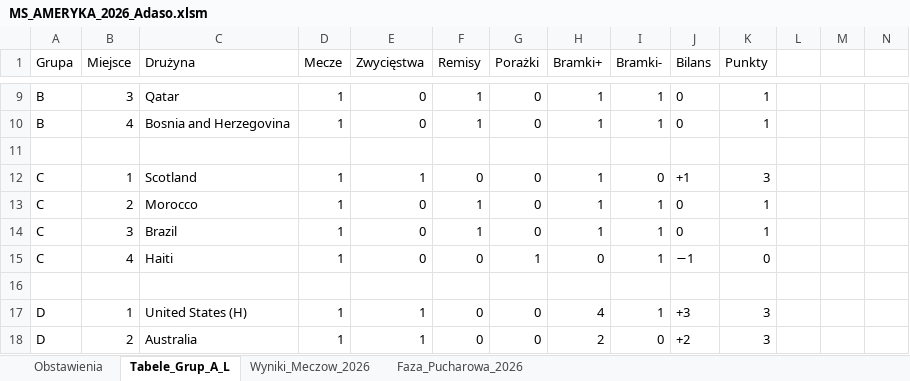
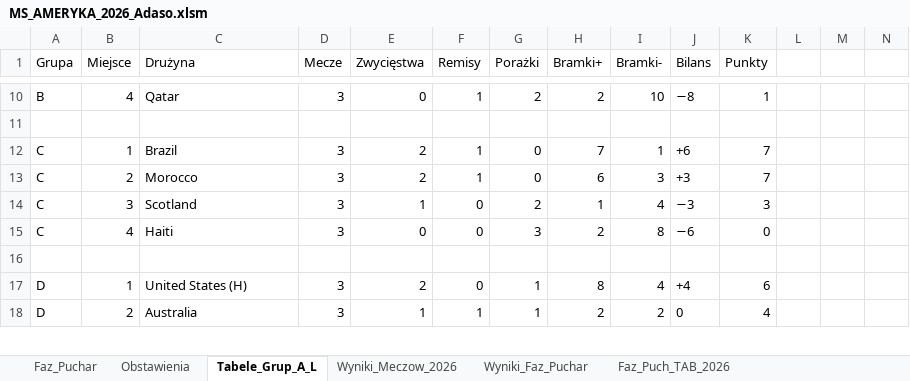
Before and after one commit to Max7476/bazaplikow, an Excel workbook: MS_AMERYKA_2026_Adaso.xlsm, sheet Tabele_Grup_A_L, drawn as a sheet; only a part is shown, gaps mark what is left out; values as stored, in another font and other column widths than the file's, no borders; charts and pictures and table styles not drawn; removed rows and columns are numbered as before the commit, all else as after; the diff covers the shown part only; the diff names each change by its address in the sheet, - before the commit and + after, or states it on an @@ line.

```diff
--- a/MS_AMERYKA_2026_Adaso.xlsm (sheet Tabele_Grup_A_L)
+++ b/MS_AMERYKA_2026_Adaso.xlsm (sheet Tabele_Grup_A_L)
-sheet tab: Faza_Pucharowa_2026
+sheet tab: Faz_Puch_TAB_2026
+sheet tab: Faz_Puchar
+sheet tab: Wyniki_Faz_Puchar
-B10 (Miejsce): 3
+B10 (Miejsce): 4
-D10 (Mecze): 1
+D10 (Mecze): 3
-G10 (Porażki): 0
+G10 (Porażki): 2
-H10 (Bramki+): 1
+H10 (Bramki+): 2
-I10 (Bramki-): 1
+I10 (Bramki-): 10
-J10 (Bilans): 0
+J10 (Bilans): −8
-row 10: B | 4 | Bosnia and Herzegovina | 1 | 0 | 1 | 0 | 1 | 1 | 0 | 1
+row 12: C | 1 | Brazil | 3 | 2 | 1 | 0 | 7 | 1 | +6 | 7
+row 13: C | 2 | Morocco | 3 | 2 | 1 | 0 | 6 | 3 | +3 | 7
-B14 (Miejsce): 1
+B14 (Miejsce): 3
-D14 (Mecze): 1
+D14 (Mecze): 3
-G14 (Porażki): 0
+G14 (Porażki): 2
-I14 (Bramki-): 0
+I14 (Bramki-): 4
-J14 (Bilans): +1
+J14 (Bilans): −3
-row 13: C | 2 | Morocco | 1 | 0 | 1 | 0 | 1 | 1 | 0 | 1
-row 14: C | 3 | Brazil | 1 | 0 | 1 | 0 | 1 | 1 | 0 | 1
-D15 (Mecze): 1
+D15 (Mecze): 3
-G15 (Porażki): 1
+G15 (Porażki): 3
-H15 (Bramki+): 0
+H15 (Bramki+): 2
-I15 (Bramki-): 1
+I15 (Bramki-): 8
-J15 (Bilans): −1
+J15 (Bilans): −6
-D17:D18 (Mecze): 1
+D17:D18 (Mecze): 3
-E17 (Zwycięstwa): 1
+E17 (Zwycięstwa): 2
-G17:G18 (Porażki): 0
+G17:G18 (Porażki): 1
-H17 (Bramki+): 4
+H17 (Bramki+): 8
-I17 (Bramki-): 1
+I17 (Bramki-): 4
-J17 (Bilans): +3
+J17 (Bilans): +4
-K17 (Punkty): 3
+K17 (Punkty): 6
-F18 (Remisy): 0
+F18 (Remisy): 1
-I18 (Bramki-): 0
+I18 (Bramki-): 2
-J18 (Bilans): +2
+J18 (Bilans): 0
-K18 (Punkty): 3
+K18 (Punkty): 4
```
Also changed, not shown: 8 added rows, 7 removed rows and 219 edited cells elsewhere in this sheet, sheet Obstawienia, sheet Wyniki_Meczow_2026, sheet Faz_Puch_TAB_2026, hidden cells, charts or pictures, 1 other file.
